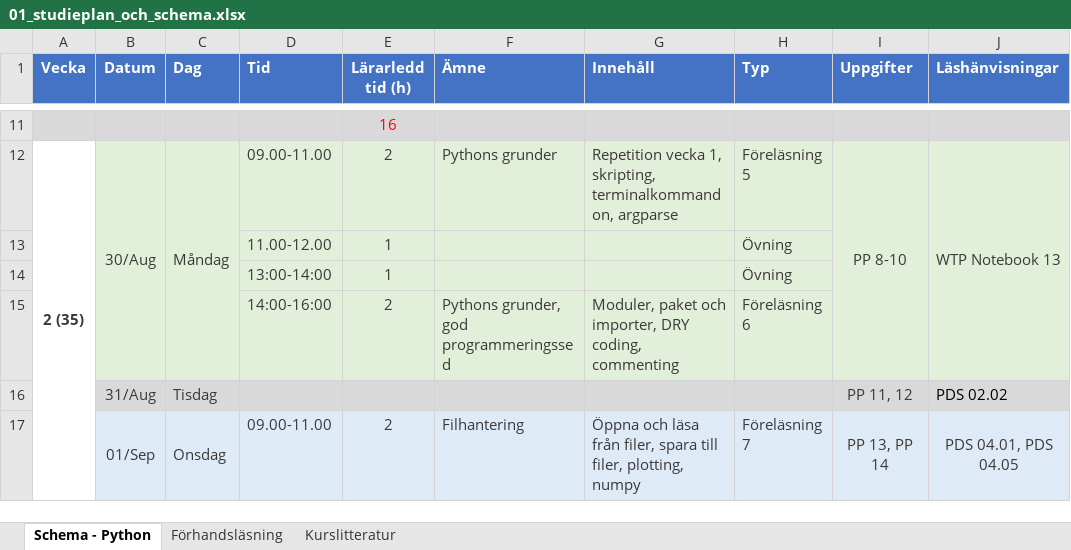
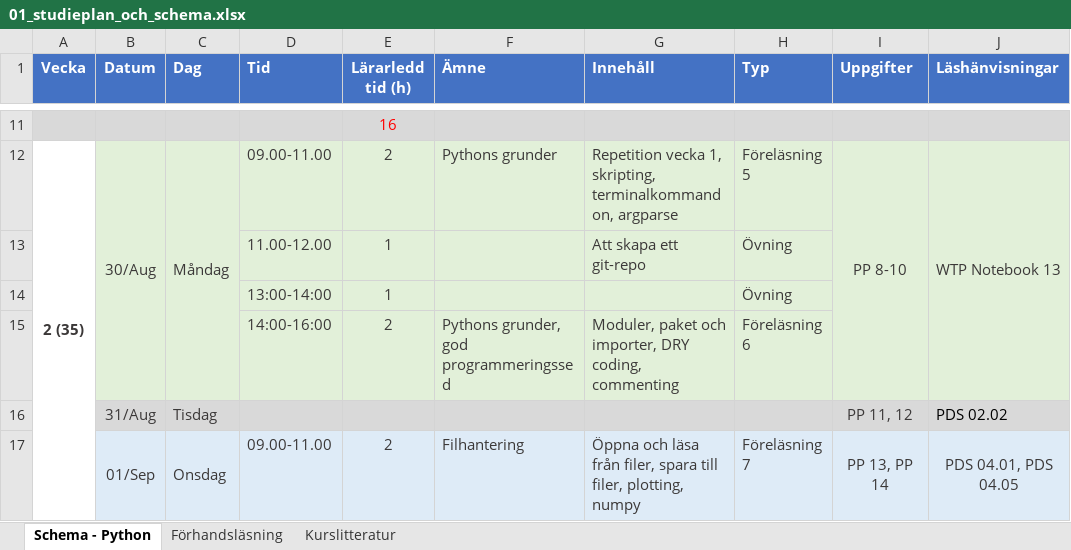
Before and after one commit to NordAxon/ec-python-course, an Excel workbook: 01_studieplan_och_schema.xlsx, sheet Schema - Python, drawn as a sheet; only a part is shown, gaps mark what is left out; values as stored, in another font and other column widths than the file's, no borders; the diff names each change by its address in the sheet, - before the commit and + after, or states it on an @@ line.

```diff
--- a/01_studieplan_och_schema.xlsx (sheet Schema - Python)
+++ b/01_studieplan_och_schema.xlsx (sheet Schema - Python)
-G13 (Innehåll): (empty)
+G13 (Innehåll): Att skapa ett git-repo
```
Also changed, not shown: 4 other files.
